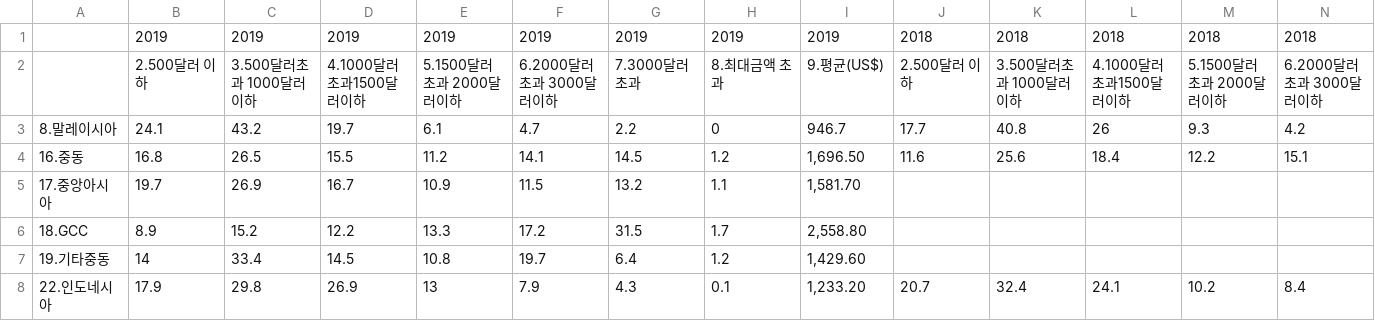
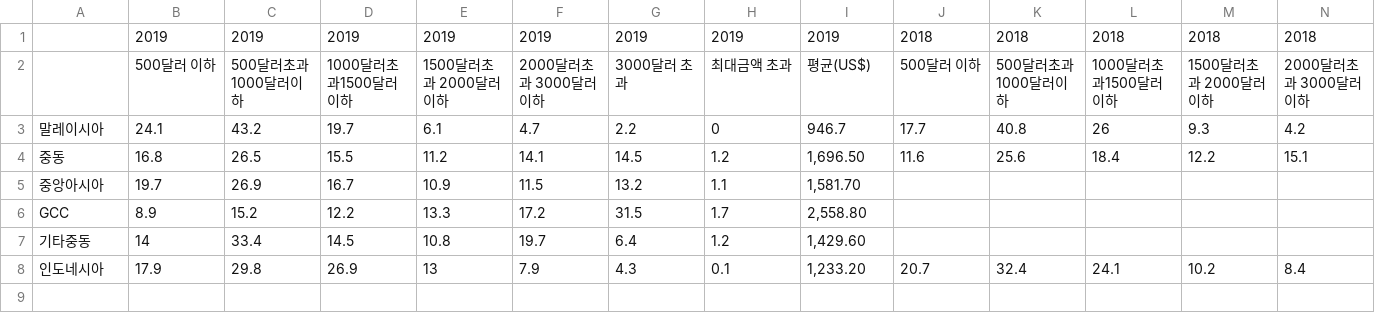
Before and after one commit to telecaster15/tourbigdata, a CSV file: data/consum/1인 지출 경비.csv, drawn as a sheet; only a part is shown; the diff covers the shown part only; the diff names each change by its address in the sheet, - before the commit and + after, or states it on an @@ line.

```diff
--- a/data/consum/1인 지출 경비.csv
+++ b/data/consum/1인 지출 경비.csv
-B2: 2.500달러 이하
+B2: 500달러 이하
-C2: 3.500달러초과 1000달러이하
+C2: 500달러초과 1000달러이하
-D2: 4.1000달러초과1500달러이하
+D2: 1000달러초과1500달러이하
-E2: 5.1500달러초과 2000달러이하
+E2: 1500달러초과 2000달러이하
-F2: 6.2000달러초과 3000달러이하
+F2: 2000달러초과 3000달러이하
-G2: 7.3000달러 초과
+G2: 3000달러 초과
-H2: 8.최대금액 초과
+H2: 최대금액 초과
-I2: 9.평균(US$)
+I2: 평균(US$)
-J2: 2.500달러 이하
+J2: 500달러 이하
-K2: 3.500달러초과 1000달러이하
+K2: 500달러초과 1000달러이하
-L2: 4.1000달러초과1500달러이하
+L2: 1000달러초과1500달러이하
-M2: 5.1500달러초과 2000달러이하
+M2: 1500달러초과 2000달러이하
-N2: 6.2000달러초과 3000달러이하
+N2: 2000달러초과 3000달러이하
-A3: 8.말레이시아
+A3: 말레이시아
-A4: 16.중동
+A4: 중동
-A5: 17.중앙아시아
+A5: 중앙아시아
-A6: 18.GCC
+A6: GCC
-A7: 19.기타중동
+A7: 기타중동
-A8: 22.인도네시아
+A8: 인도네시아
```
Also changed, not shown: 35 edited cells elsewhere in this file, data/consum/Air-tel 여행객 1인 지출경비.csv, data/consum/개별여행객 1인 지출경비.csv, 3 other files.
